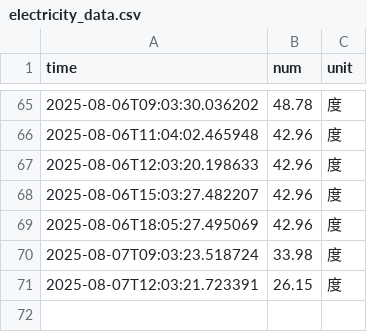
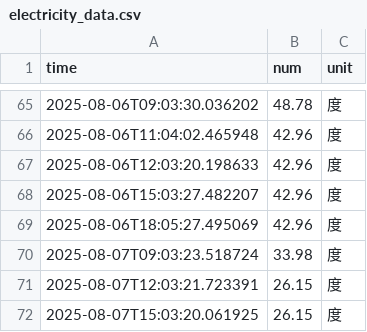
Before and after one commit to WuXiangM/nju_electric_monitor, a CSV file: data/electricity_data.csv, drawn as a sheet; only a part is shown, gaps mark what is left out.

```diff
--- a/data/electricity_data.csv
+++ b/data/electricity_data.csv
@@ -71 +71,2 @@ time,num,unit
 2025-08-07T12:03:21.723391,26.15,度
+2025-08-07T15:03:20.061925,26.15,度
```
Also changed, not shown: 5 other files.
